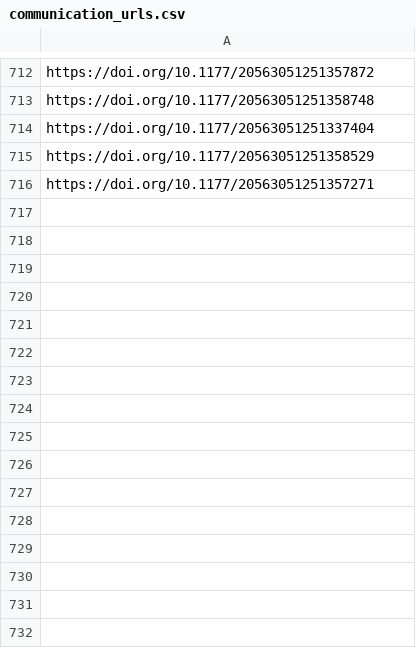
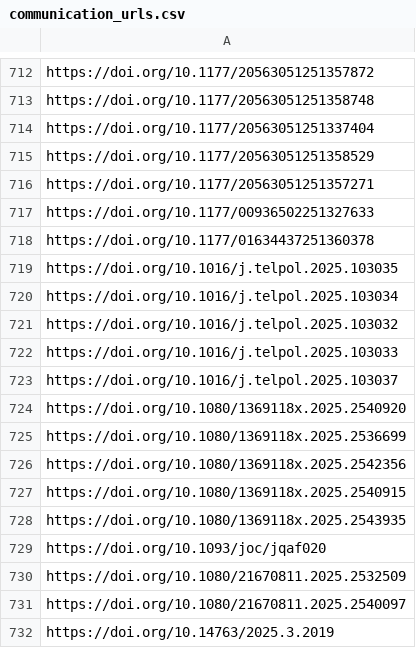
Before and after one commit to sumtxt/picnic, a CSV file: memory/communication_urls.csv, drawn as a sheet; only a part is shown, gaps mark what is left out; the diff names each change by its address in the sheet, - before the commit and + after, or states it on an @@ line.

```diff
--- a/memory/communication_urls.csv
+++ b/memory/communication_urls.csv
+row 717: https://doi.org/10.1177/00936502251327633
+row 718: https://doi.org/10.1177/01634437251360378
+row 719: https://doi.org/10.1016/j.telpol.2025.103035
+row 720: https://doi.org/10.1016/j.telpol.2025.103034
+row 721: https://doi.org/10.1016/j.telpol.2025.103032
+row 722: https://doi.org/10.1016/j.telpol.2025.103033
+row 723: https://doi.org/10.1016/j.telpol.2025.103037
+row 724: https://doi.org/10.1080/1369118x.2025.2540920
+row 725: https://doi.org/10.1080/1369118x.2025.2536699
+row 726: https://doi.org/10.1080/1369118x.2025.2542356
+row 727: https://doi.org/10.1080/1369118x.2025.2540915
+row 728: https://doi.org/10.1080/1369118x.2025.2543935
+row 729: https://doi.org/10.1093/joc/jqaf020
+row 730: https://doi.org/10.1080/21670811.2025.2532509
+row 731: https://doi.org/10.1080/21670811.2025.2540097
+row 732: https://doi.org/10.14763/2025.3.2019
```
Also changed, not shown: memory/economics_urls.csv, memory/environmental_and_climate_politics_studies_urls.csv, 13 other files.
